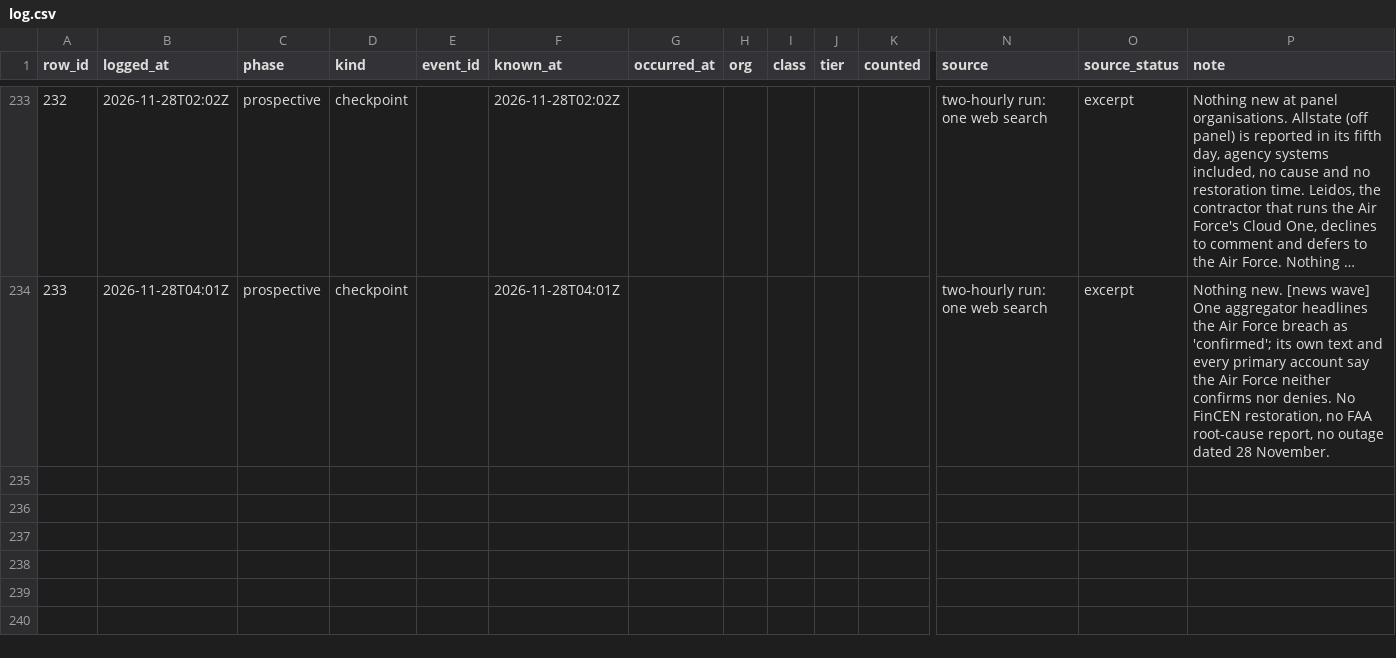
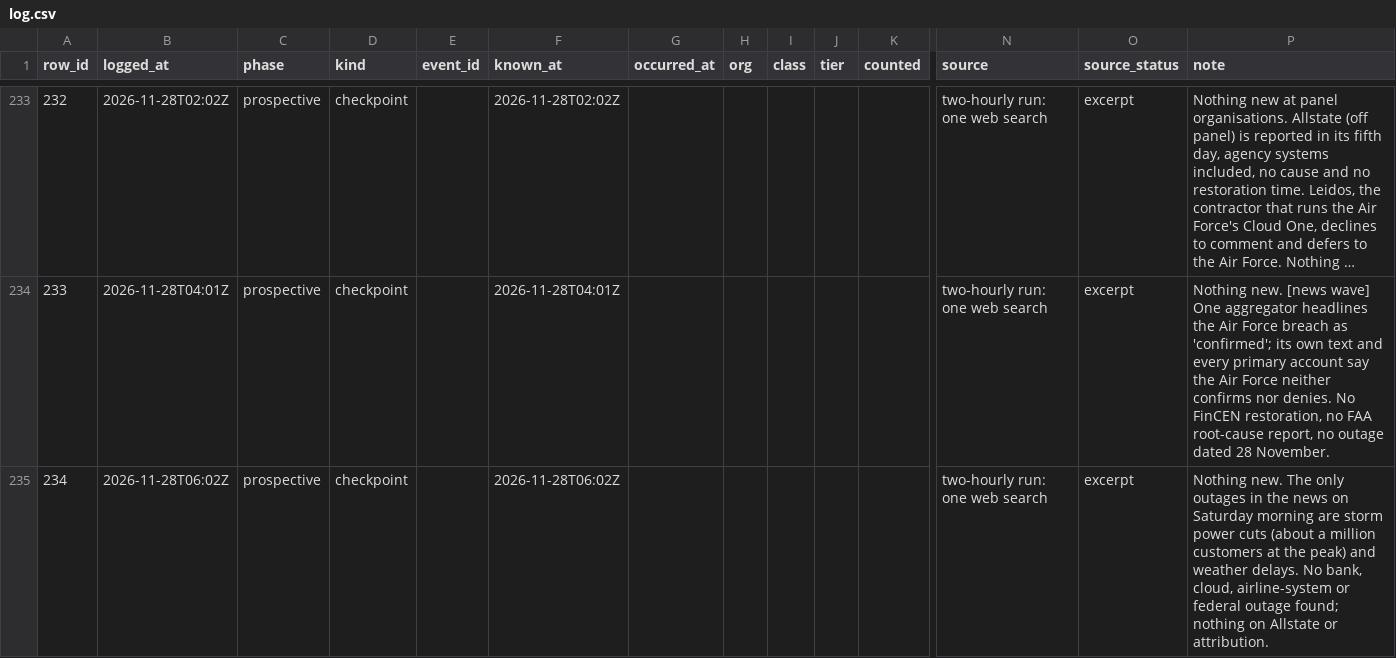
Before and after one commit to shumow/fridaythe13th-cyberattack-or-clusterfuck, a CSV file: log/log.csv, drawn as a sheet; only a part is shown, gaps mark what is left out; long unchanged cells end in …; rows hold the shown columns only; the diff names each change by its address in the sheet, - before the commit and + after, or states it on an @@ line.

```diff
--- a/log/log.csv
+++ b/log/log.csv
+row 235: 234 | 2026-11-28T06:02Z | prospective | checkpoint |  | 2026-11-28T06:02Z |  |  |  |  |  | two-hourly run: one web search | excerpt | Nothing new. The only outages in the news on Saturday morning are storm power cuts (about a million customers at the peak) and weather delays. No bank, cloud, airline-system or federal outage found; nothing on Allstate or attribution.
```
Also changed, not shown: output/events-v1.csv, output/series-v1.csv, 3 other files.
